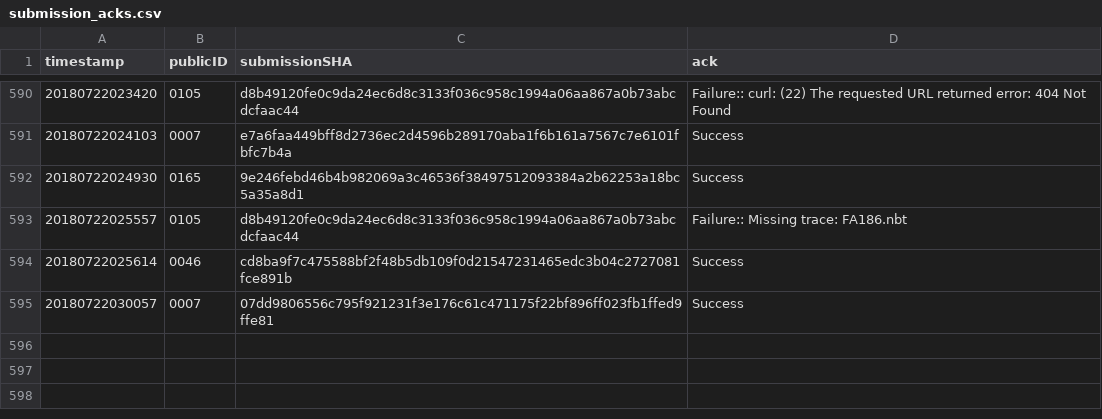
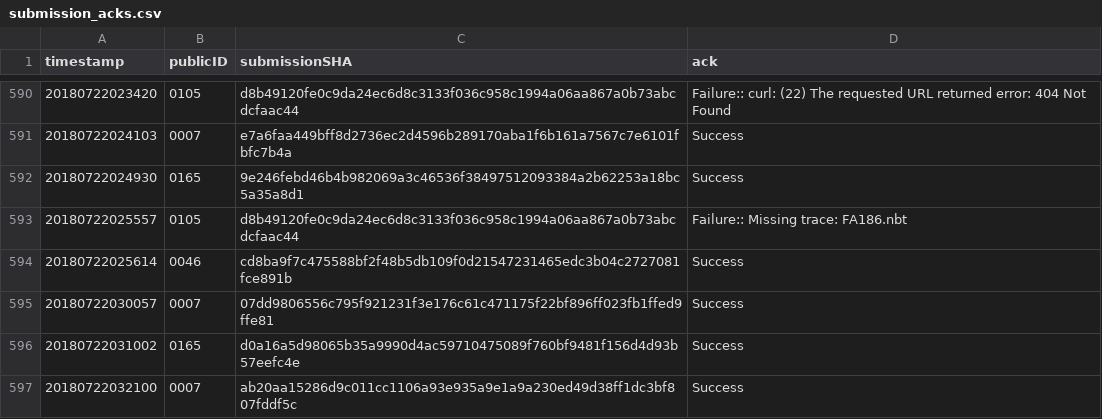
Before and after one commit to icfpcontest2018/icfpcontest2018.github.io, a CSV file: _data/submission_acks.csv, drawn as a sheet; only a part is shown, gaps mark what is left out.

Commit message:
Update submission_acks.

```diff
--- a/_data/submission_acks.csv
+++ b/_data/submission_acks.csv
@@ -595 +595,3 @@ timestamp,publicID,submissionSHA,ack
 20180722030057,0007,07dd9806556c795f921231f3e176c61c471175f22bf896ff023fb1ffed9ffe81,"Success"
+20180722031002,0165,d0a16a5d98065b35a9990d4ac59710475089f760bf9481f156d4d93b57eefc4e,"Success"
+20180722032100,0007,ab20aa15286d9c011cc1106a93e935a9e1a9a230ed49d38ff1dc3bf807fddf5c,"Success"
```
